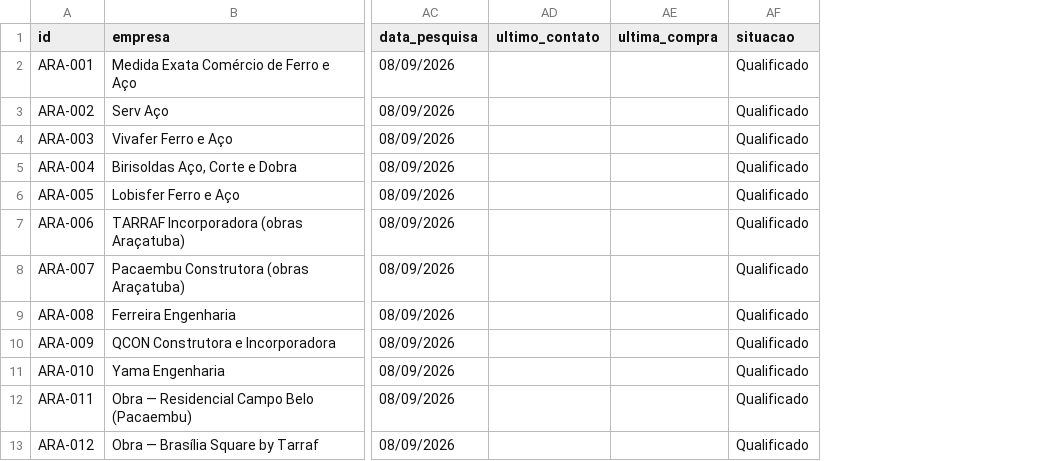
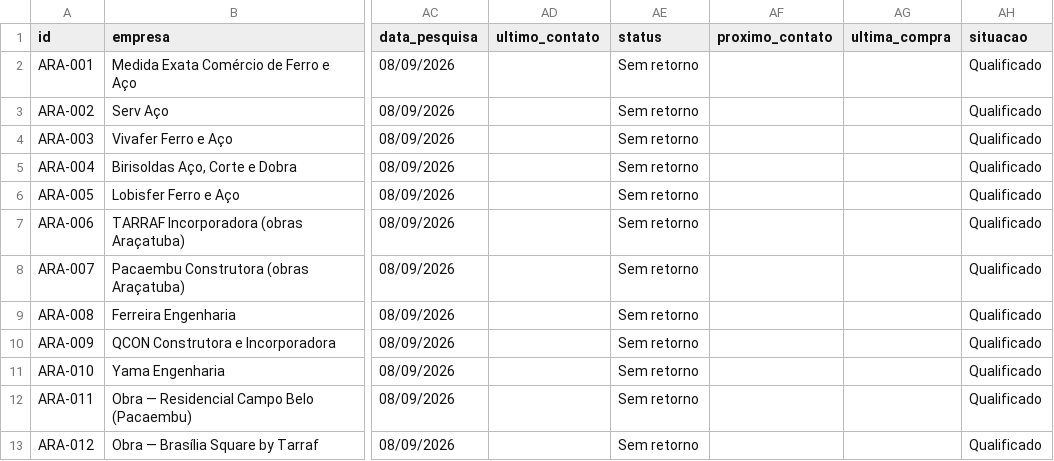
Before and after one commit to igorvroberto/liganer, a CSV file: radar-comercial/LEADS.csv, drawn as a sheet; only a part is shown, gaps mark what is left out; the diff names each change by its address in the sheet, - before the commit and + after, or states it on an @@ line.

```diff
--- a/radar-comercial/LEADS.csv
+++ b/radar-comercial/LEADS.csv
+column AE (status), rows 2-13: all Sem retorno
+column AF (proximo_contato), empty
```
Also changed, not shown: web/public/data/leads.csv, 8 other files.
